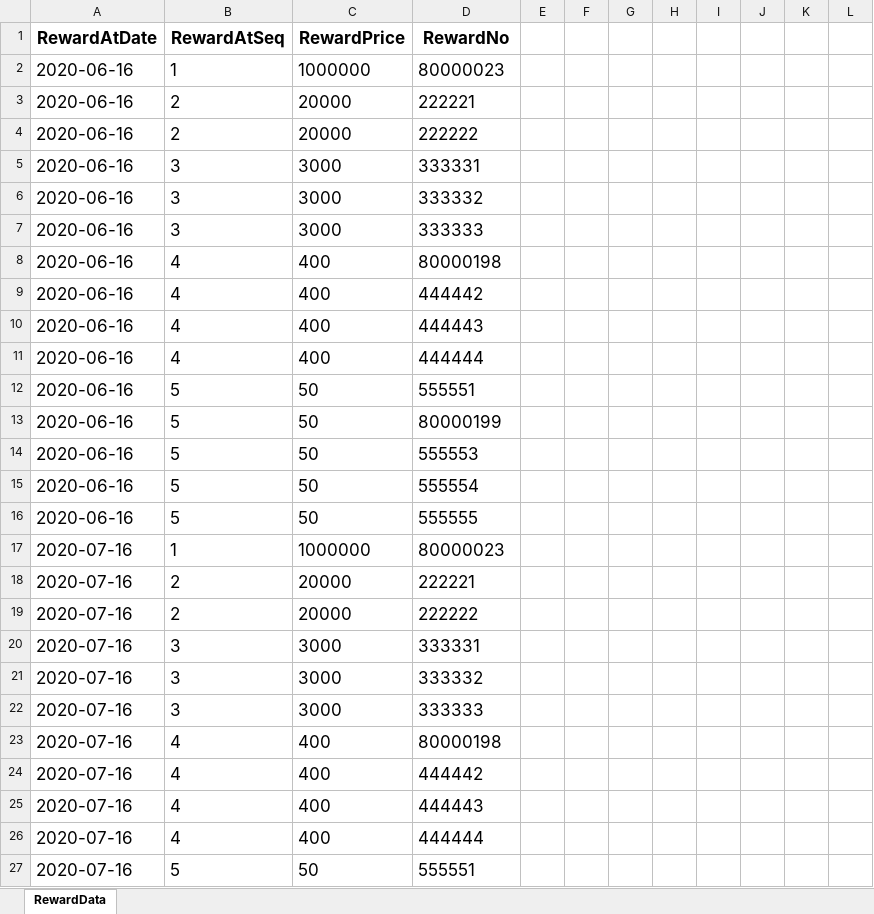
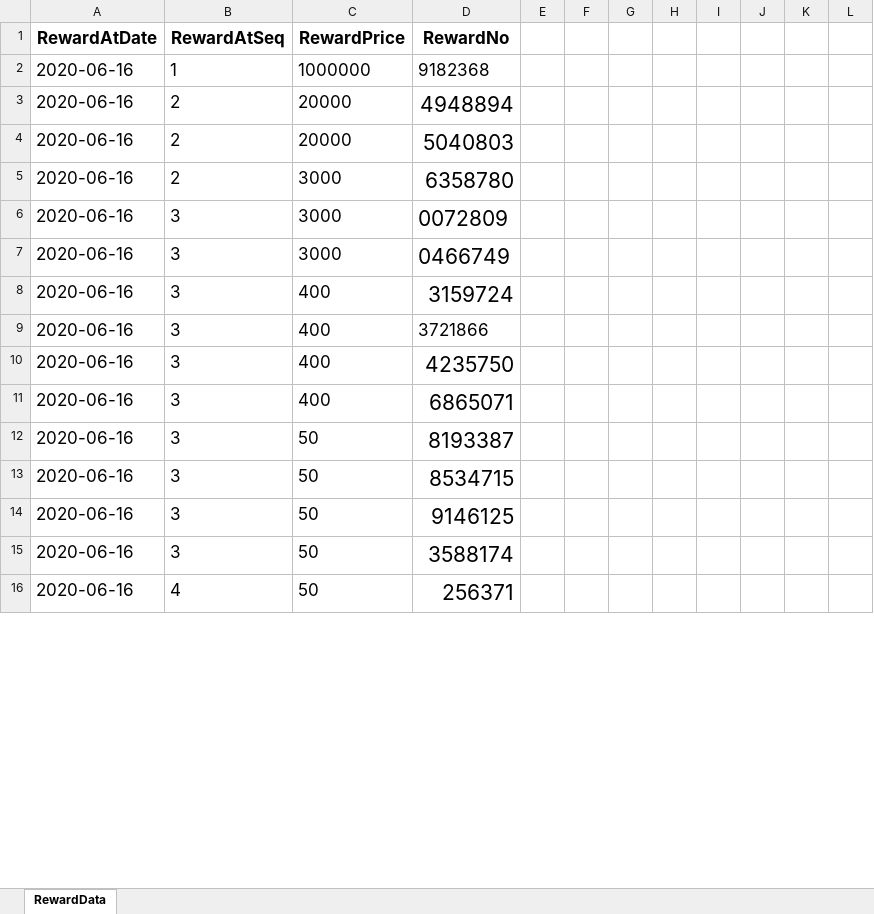
Before and after one commit to baac-codecamp/final-americano-api, an Excel workbook: data/reward.xlsx, sheet RewardData, drawn as a sheet; only a part is shown; values as stored, in another font and other column widths than the file's, no borders; removed rows and columns are numbered as before the commit, all else as after; the diff covers the shown part only; the diff names each change by its address in the sheet, - before the commit and + after, or states it on an @@ line.

Commit message:
[Edited]: CleanCode and Update Readme, Create Function Mock InsertData Customer, Reward, AddNews, Signup , use comparePassword for login

```diff
--- a/data/reward.xlsx (sheet RewardData)
+++ b/data/reward.xlsx (sheet RewardData)
-D2 (RewardNo): 80000023
+D2 (RewardNo): 9182368
-D3 (RewardNo): 222221
+D3 (RewardNo): 4948894
@@ D3:D8 text size: larger @@
-D4 (RewardNo): 222222
+D4 (RewardNo): 5040803
-B5 (RewardAtSeq): 3
+B5 (RewardAtSeq): 2
-D5 (RewardNo): 333331
+D5 (RewardNo): 6358780
-D6 (RewardNo): 333332
+D6 (RewardNo): 0072809
-D7 (RewardNo): 333333
+D7 (RewardNo): 0466749
-B8:B11 (RewardAtSeq): 4
+B8:B11 (RewardAtSeq): 3
-D8 (RewardNo): 80000198
+D8 (RewardNo): 3159724
-D9 (RewardNo): 444442
+D9 (RewardNo): 3721866
-D10 (RewardNo): 444443
+D10 (RewardNo): 4235750
@@ D10:D16 text size: larger @@
-D11 (RewardNo): 444444
+D11 (RewardNo): 6865071
-B12:B15 (RewardAtSeq): 5
+B12:B15 (RewardAtSeq): 3
-D12 (RewardNo): 555551
+D12 (RewardNo): 8193387
-D13 (RewardNo): 80000199
+D13 (RewardNo): 8534715
-D14 (RewardNo): 555553
+D14 (RewardNo): 9146125
-D15 (RewardNo): 555554
+D15 (RewardNo): 3588174
-B16 (RewardAtSeq): 5
+B16 (RewardAtSeq): 4
-D16 (RewardNo): 555555
+D16 (RewardNo): 256371
-row 17: 2020-07-16 | 1 | 1000000 | 80000023
-row 18: 2020-07-16 | 2 | 20000 | 222221
-row 19: 2020-07-16 | 2 | 20000 | 222222
-row 20: 2020-07-16 | 3 | 3000 | 333331
-row 21: 2020-07-16 | 3 | 3000 | 333332
-row 22: 2020-07-16 | 3 | 3000 | 333333
-row 23: 2020-07-16 | 4 | 400 | 80000198
-row 24: 2020-07-16 | 4 | 400 | 444442
-row 25: 2020-07-16 | 4 | 400 | 444443
-row 26: 2020-07-16 | 4 | 400 | 444444
-row 27: 2020-07-16 | 5 | 50 | 555551
```
Also changed, not shown: 19 added rows and 4 removed rows elsewhere in this sheet, 10 other files.
